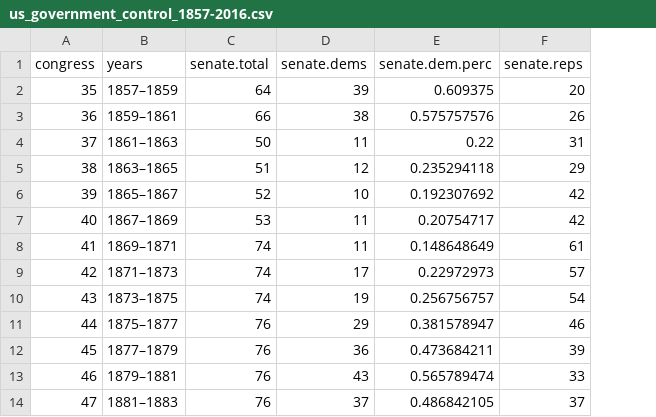
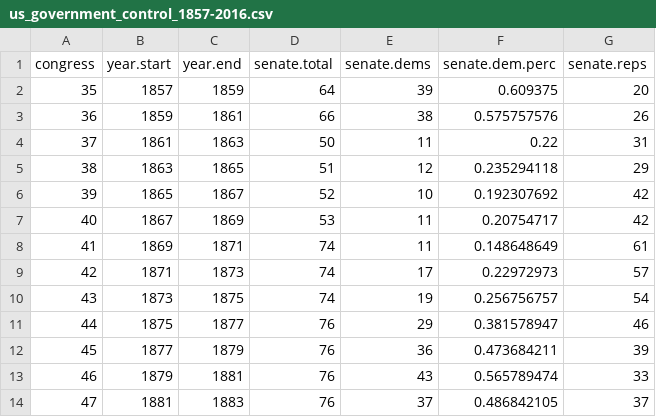
Before and after one commit to MikeGruz/us-gov-control-historical, a CSV file: us_government_control_1857-2016.csv, drawn as a sheet; only a part is shown; removed rows and columns are numbered as before the commit, all else as after; the diff names each change by its address in the sheet, - before the commit and + after, or states it on an @@ line.

Commit message:
added start and end dates for congresses

```diff
--- a/us_government_control_1857-2016.csv
+++ b/us_government_control_1857-2016.csv
-column B (years), rows 2-14: 1857–1859 | 1859–1861 | 1861–1863 | 1863–1865 | 1865–1867 | 1867–1869 | 1869–1871 | 1871–1873 | 1873–1875 | 1875–1877 | 1877–1879 | 1879–1881 | 1881–1883
+column B (year.start), rows 2-14: 1857 | 1859 | 1861 | 1863 | 1865 | 1867 | 1869 | 1871 | 1873 | 1875 | 1877 | 1879 | 1881
+column C (year.end), rows 2-14: 1859 | 1861 | 1863 | 1865 | 1867 | 1869 | 1871 | 1873 | 1875 | 1877 | 1879 | 1881 | 1883
```
